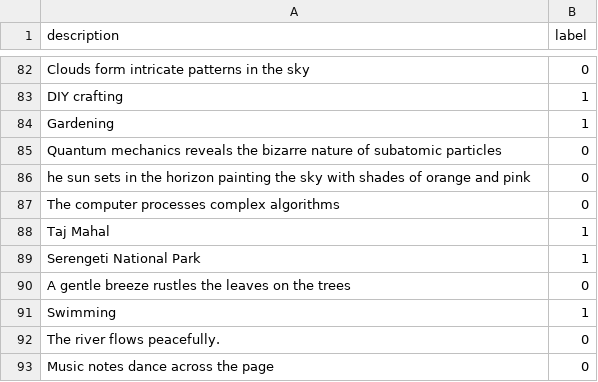
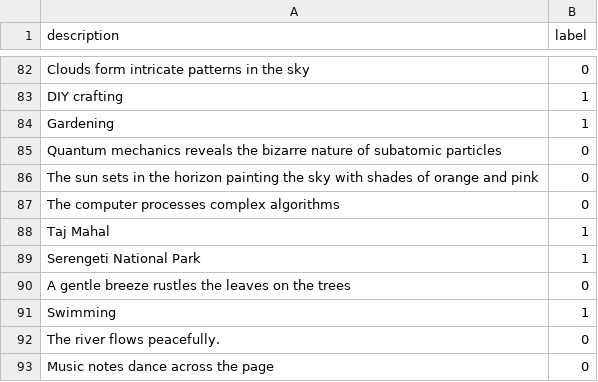
Before and after one commit to doXrayAI/LinguaAI, a CSV file: src/data/input_validation_test_data.csv, drawn as a sheet; only a part is shown, gaps mark what is left out.

```diff
--- a/src/data/input_validation_test_data.csv
+++ b/src/data/input_validation_test_data.csv
@@ -85,3 +85,3 @@ Gardening;1
 Quantum mechanics reveals the bizarre nature of subatomic particles;0
-he sun sets in the horizon painting the sky with shades of orange and pink;0
+The sun sets in the horizon painting the sky with shades of orange and pink;0
 The computer processes complex algorithms;0
```
Also changed, not shown: src/data/input_validation_predictions.csv, 2 other files.
